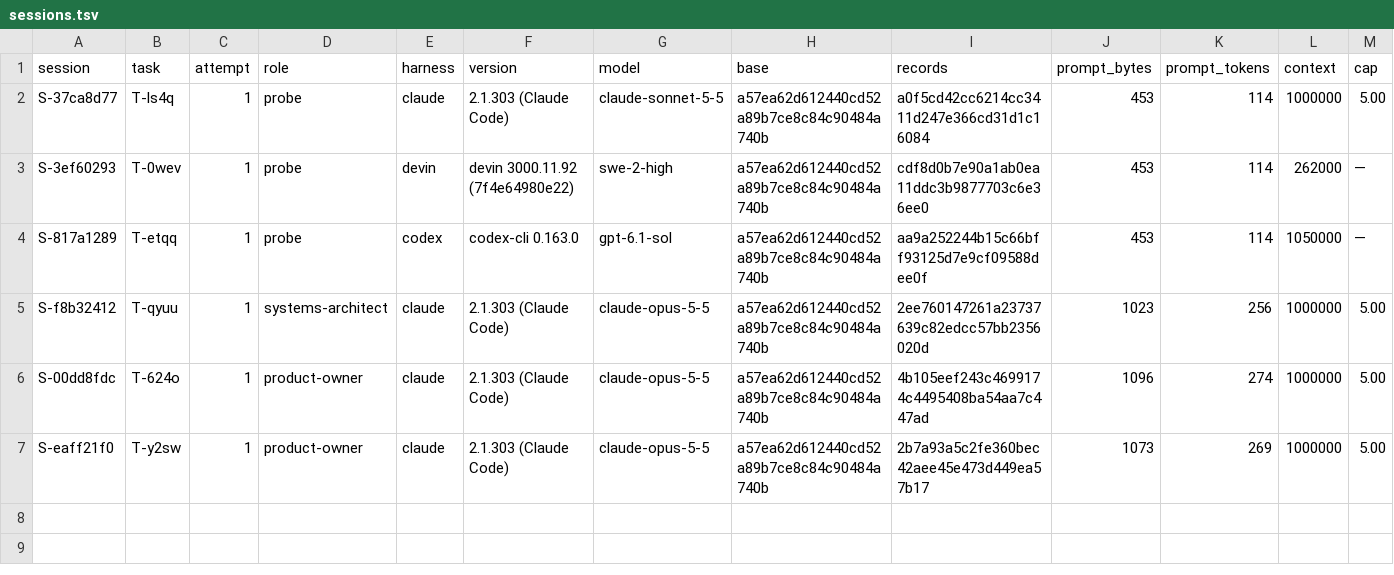
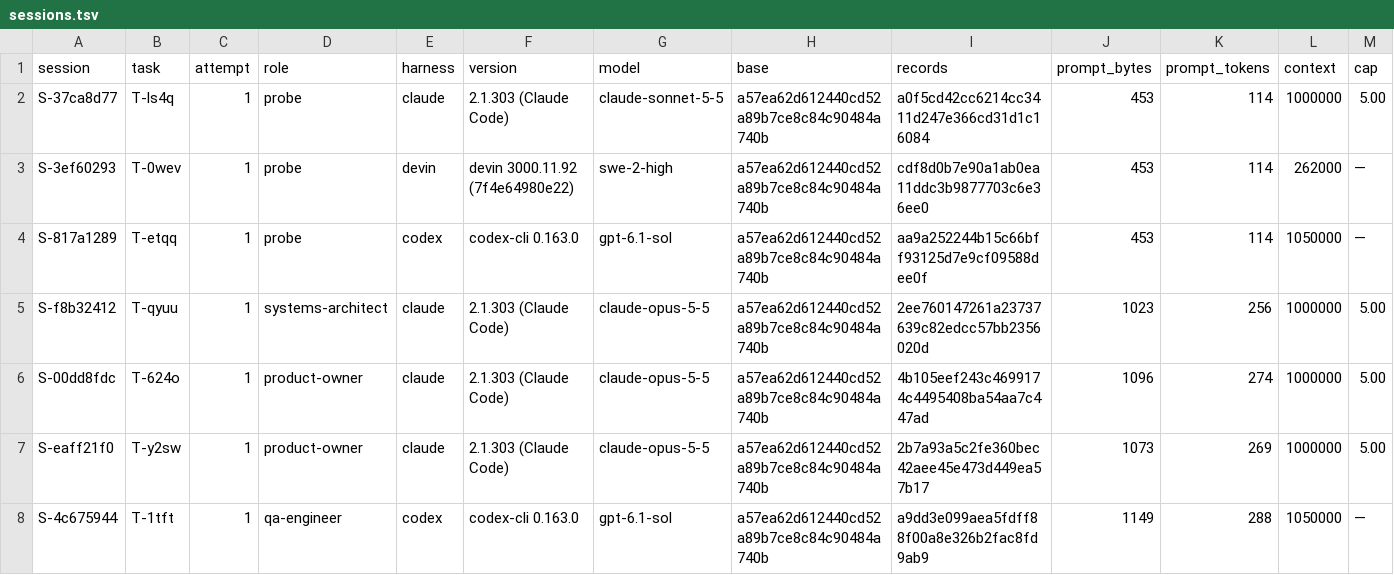
Before and after one commit to pharzam/layup-uat-m2e, a TSV file: sessions.tsv, drawn as a sheet; only a part is shown; rows hold the shown columns only; the diff names each change by its address in the sheet, - before the commit and + after, or states it on an @@ line.

```diff
--- a/sessions.tsv
+++ b/sessions.tsv
+row 8: S-4c675944 | T-1tft | 1 | qa-engineer | codex | codex-cli 0.163.0 | gpt-6.1-sol | a57ea62d612440cd52a89b7ce8c84c90484a740b | a9dd3e099aea5fdff88f00a8e326b2fac8fd9ab9 | 1149 | 288 | 1050000 | —
```
